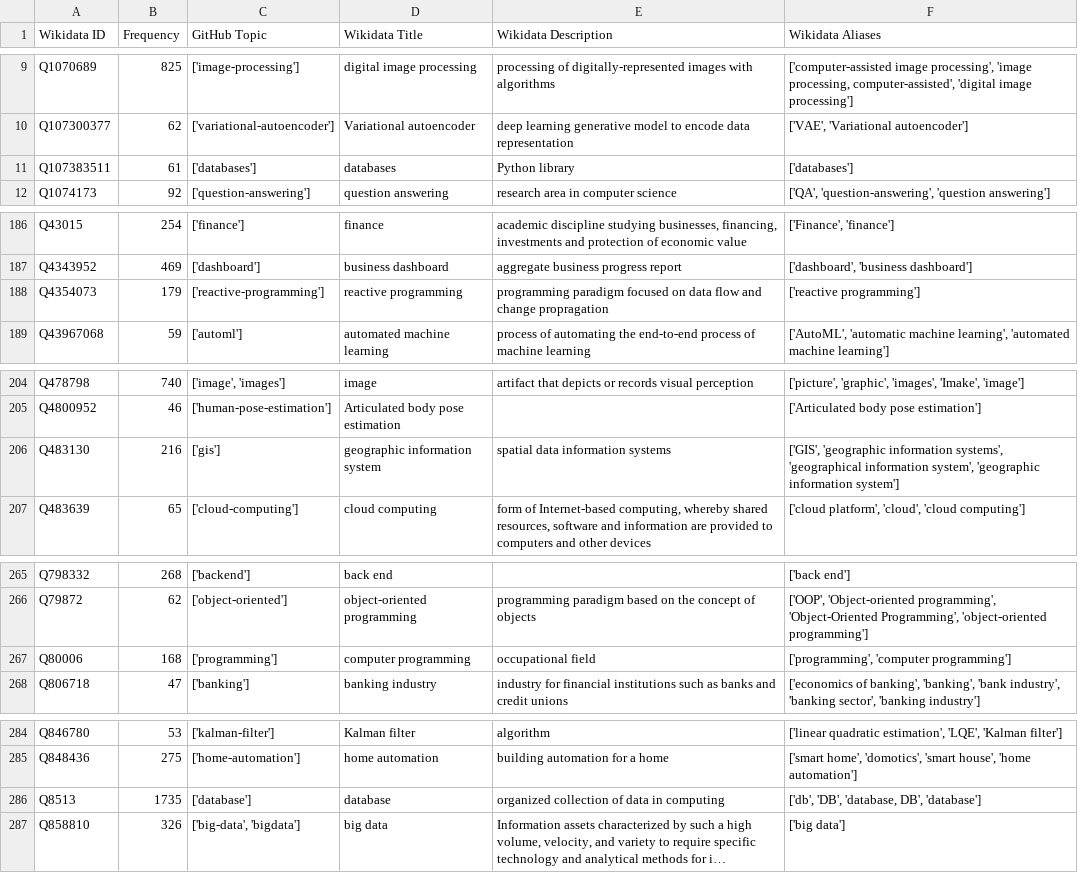
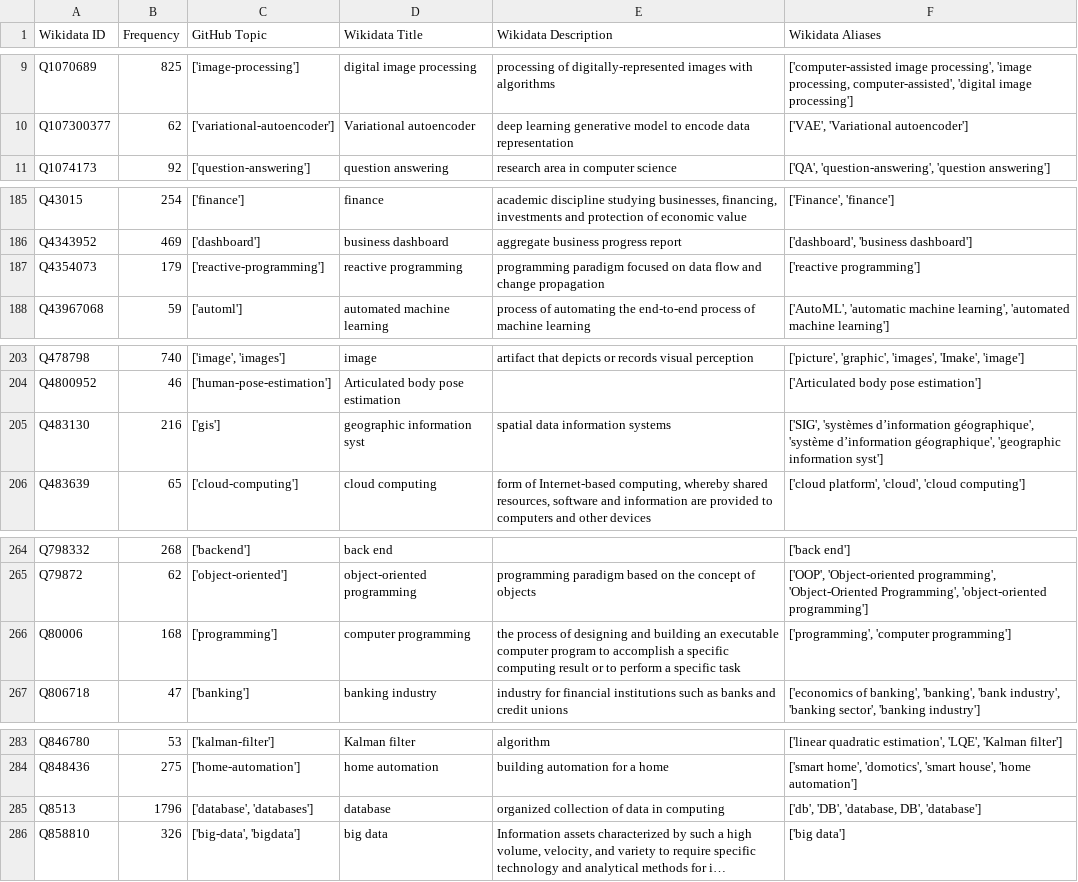
Before and after one commit to SasCezar/GitHubClassificationDataset, a CSV file: data/annotated_github_topics_wikidata.csv, drawn as a sheet; only a part is shown, gaps mark what is left out; long unchanged cells end in …; removed rows and columns are numbered as before the commit, all else as after; the diff names each change by its address in the sheet, - before the commit and + after, or states it on an @@ line.

```diff
--- a/data/annotated_github_topics_wikidata.csv
+++ b/data/annotated_github_topics_wikidata.csv
-row 11: Q107383511 | 61 | ['databases'] | databases | Python library | ['databases']
-E187 (Wikidata Description): …and change propragation
+E187 (Wikidata Description): …and change propagation
-D205 (Wikidata Title): geographic information system
+D205 (Wikidata Title): geographic information syst
-F205 (Wikidata Aliases): ['GIS', 'geographic information systems', 'geographical information system', 'geographic information system']
+F205 (Wikidata Aliases): ['SIG', 'systèmes d’information géographique', 'système d’information géographique', 'geographic information syst']
-E266 (Wikidata Description): occupational field
+E266 (Wikidata Description): the process of designing and building an executable computer program to accomplish a specific computing result or to perform a specific task
-B285 (Frequency): 1735
+B285 (Frequency): 1796
-C285 (GitHub Topic): ['database']
+C285 (GitHub Topic): ['database', 'databases']
```
Also changed, not shown: 3 other files.
